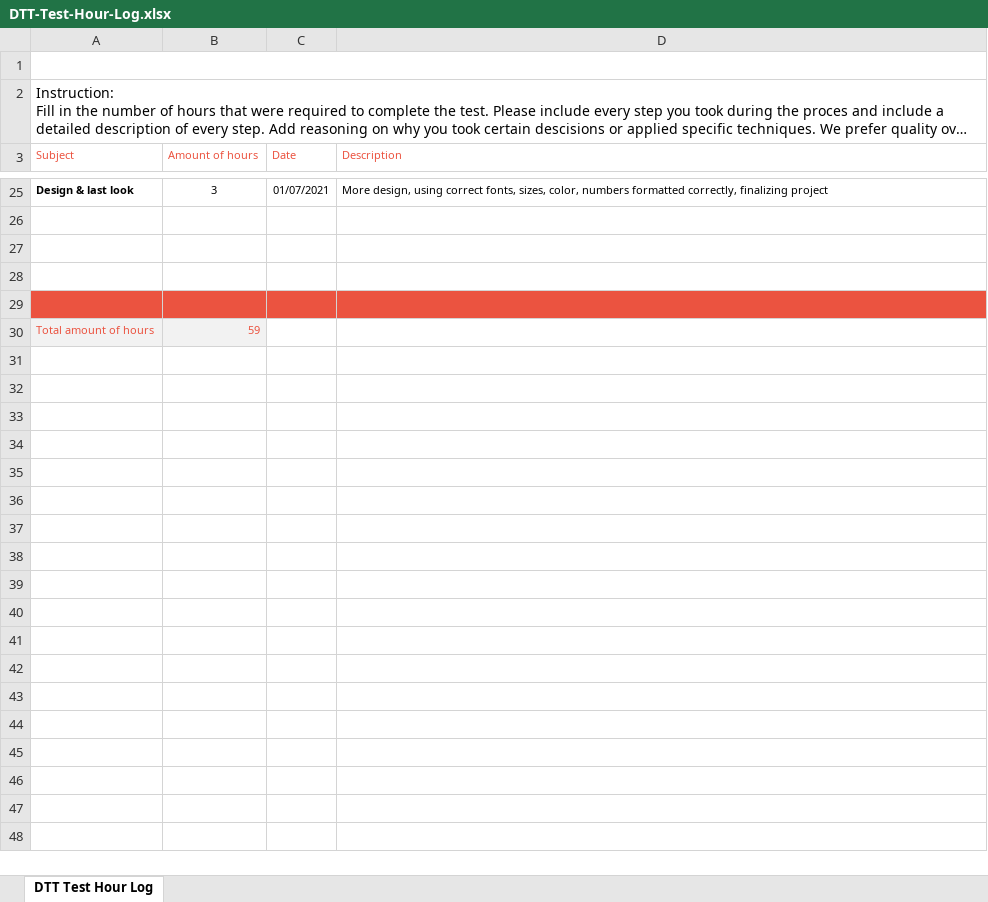
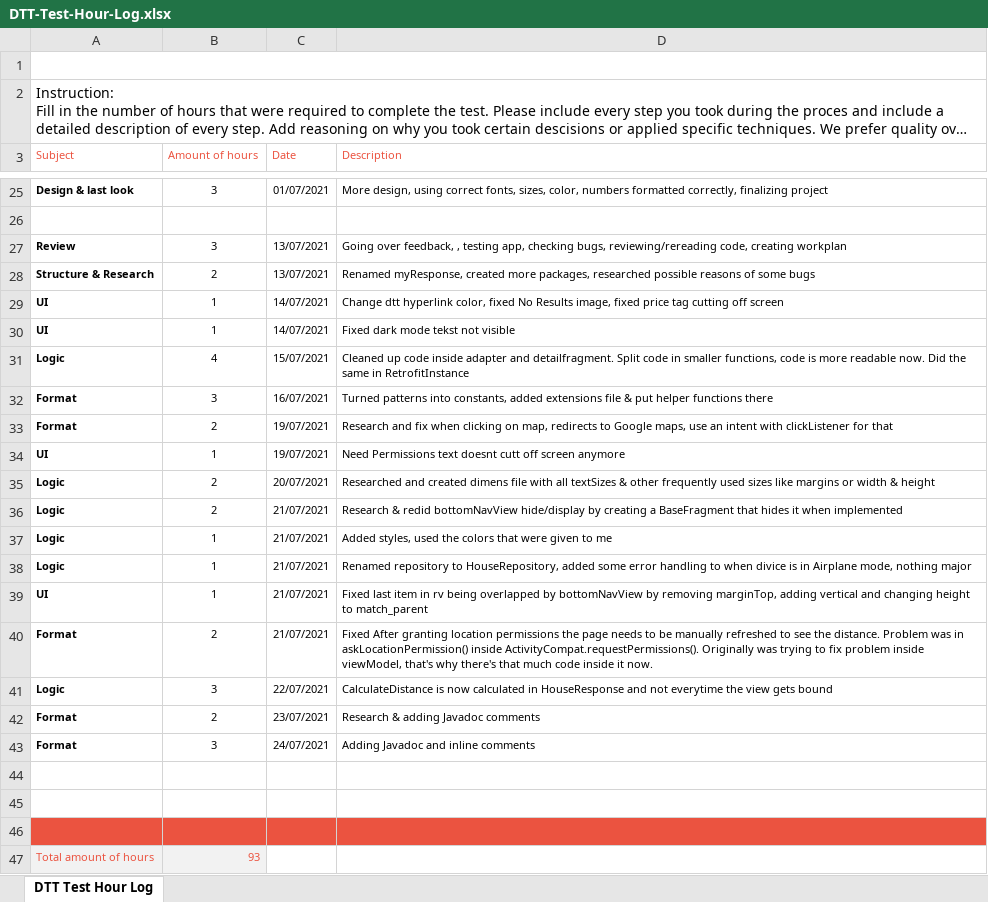
Before and after one commit to glezzz/Real-estate-app, an Excel workbook: DTT-Test-Hour-Log.xlsx, sheet DTT Test Hour Log, drawn as a sheet; only a part is shown, gaps mark what is left out; long unchanged cells end in …; values as stored, in another font and other column widths than the file's, no borders; charts and pictures not drawn; addresses are those after the commit; the diff names each change by its address in the sheet, - before the commit and + after, or states it on an @@ line.

Commit message:
adding more comments

```diff
--- a/DTT-Test-Hour-Log.xlsx (sheet DTT Test Hour Log)
+++ b/DTT-Test-Hour-Log.xlsx (sheet DTT Test Hour Log)
+row 27: Review | 3 | 13/07/2021 | Going over feedback, , testing app, checking bugs, reviewing/rereading code, creating workplan
+row 28: Structure & Research | 2 | 13/07/2021 | Renamed myResponse, created more packages, researched possible reasons of some bugs
+row 29: UI | 1 | 14/07/2021 | Change dtt hyperlink color, fixed No Results image, fixed price tag cutting off screen
+row 30: UI | 1 | 14/07/2021 | Fixed dark mode tekst not visible
+row 31: Logic | 4 | 15/07/2021 | Cleaned up code inside adapter and detailfragment. Split code in smaller functions, code is more readable now. Did the same in RetrofitInstance
+row 32: Format | 3 | 16/07/2021 | Turned patterns into constants, added extensions file & put helper functions there
+row 33: Format | 2 | 19/07/2021 | Research and fix when clicking on map, redirects to Google maps, use an intent with clickListener for that
+row 34: UI | 1 | 19/07/2021 | Need Permissions text doesnt cutt off screen anymore
+row 35: Logic | 2 | 20/07/2021 | Researched and created dimens file with all textSizes & other frequently used sizes like margins or width & height
+row 36: Logic | 2 | 21/07/2021 | Research & redid bottomNavView hide/display by creating a BaseFragment that hides it when implemented
+row 37: Logic | 1 | 21/07/2021 | Added styles, used the colors that were given to me
+row 38: Logic | 1 | 21/07/2021 | Renamed repository to HouseRepository, added some error handling to when divice is in Airplane mode, nothing major
+row 39: UI | 1 | 21/07/2021 | Fixed last item in rv being overlapped by bottomNavView by removing marginTop, adding vertical and changing height to match_parent
+row 40: Format | 2 | 21/07/2021 | Fixed After granting location permissions the page needs to be manually refreshed to see the distance. Problem was in askLocationPermission() inside ActivityCompat.requestPermissions(). Originally was trying to fix problem inside viewModel, that's why there's that much code inside it now.
+row 41: Logic | 3 | 22/07/2021 | CalculateDistance is now calculated in HouseResponse and not everytime the view gets bound
+row 42: Format | 2 | 23/07/2021 | Research & adding Javadoc comments
+row 43: Format | 3 | 24/07/2021 | Adding Javadoc and inline comments
-B47 (Amount of hours): 59
+B47 (Amount of hours): 93
```
Also changed, not shown: 10 other files.
